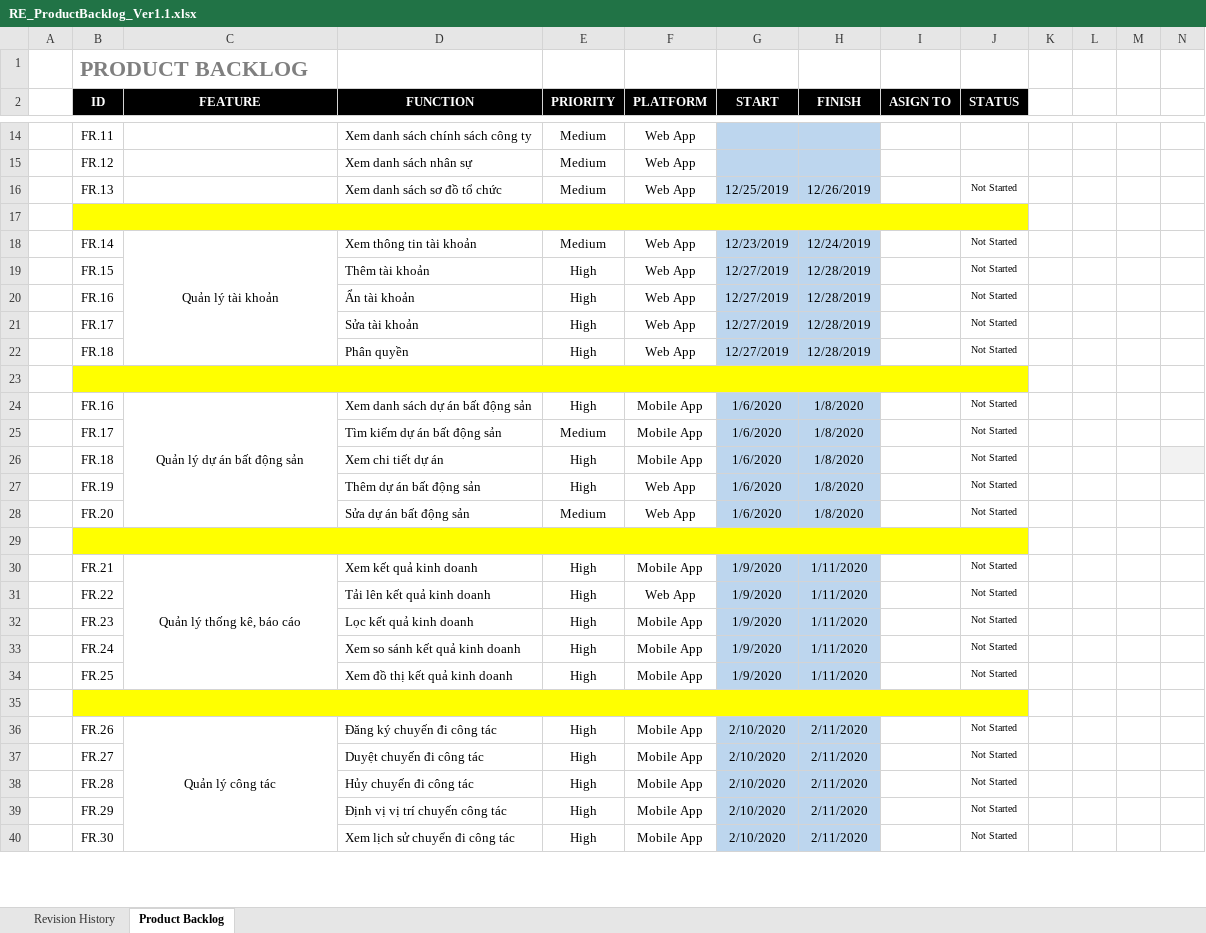
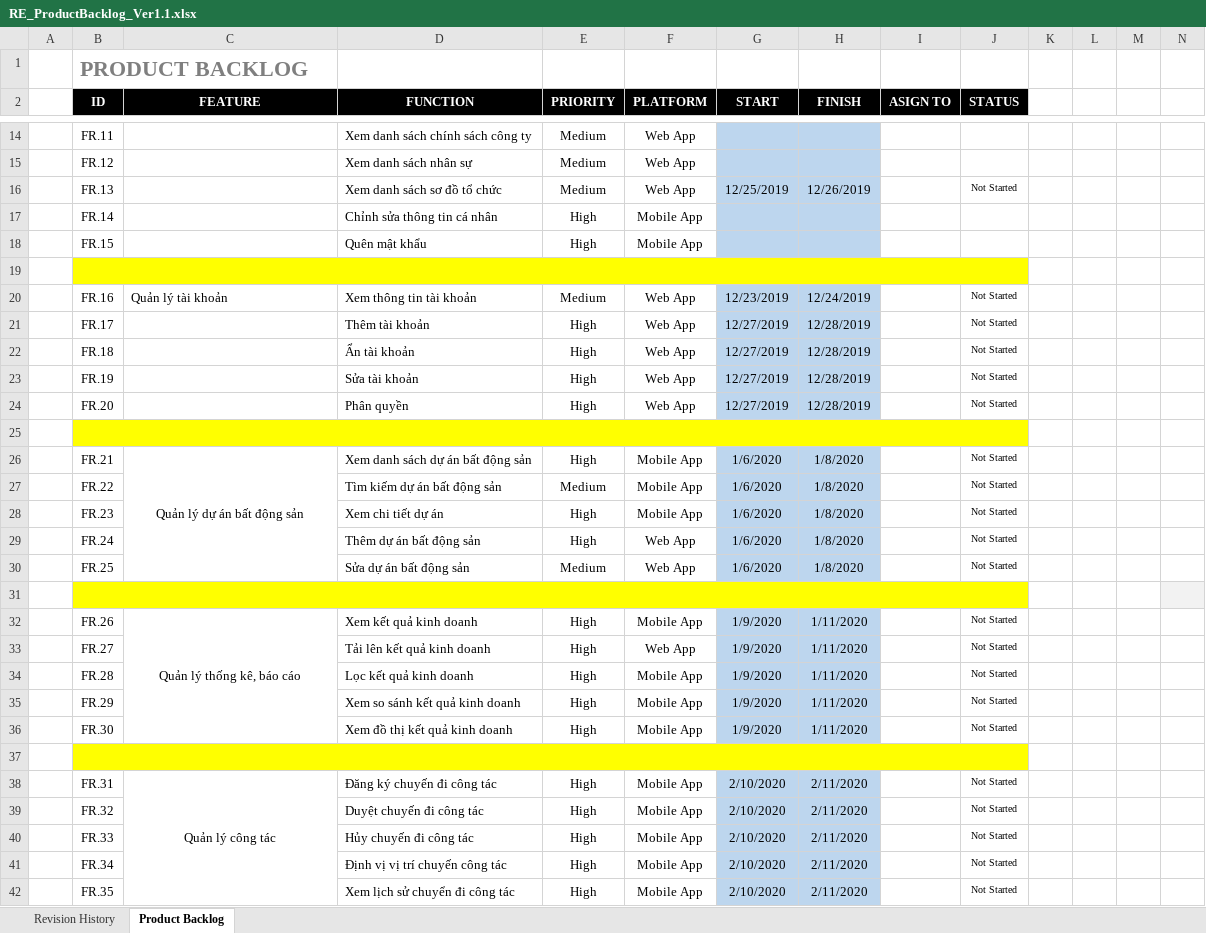
Before and after one commit to DamianHuynh/Capstone-Project, an Excel workbook: Improgress/2. Artifact and Deliverable/Requirement/ProductBacklog/RE_ProductBacklog_Ver1.1.xlsx, sheet Product Backlog, drawn as a sheet; only a part is shown, gaps mark what is left out; values as stored, in another font and other column widths than the file's, no borders; conditional formats not drawn; removed rows and columns are numbered as before the commit, all else as after; the diff covers the shown part only; the diff names each change by its address in the sheet, - before the commit and + after, or states it on an @@ line.

```diff
--- a/Improgress/2. Artifact and Deliverable/Requirement/ProductBacklog/RE_ProductBacklog_Ver1.1.xlsx (sheet Product Backlog)
+++ b/Improgress/2. Artifact and Deliverable/Requirement/ProductBacklog/RE_ProductBacklog_Ver1.1.xlsx (sheet Product Backlog)
+row 17:  | FR.14 |  | Chỉnh sửa thông tin cá nhân | High | Mobile App
+row 18:  | FR.15 |  | Quên mật khẩu | High | Mobile App
-B20 (ID): FR.14
+B20 (ID): FR.16
-C20 alignment: center
+C20 alignment: left
-C18:C22 merged
-B21 (ID): FR.15
+B21 (ID): FR.17
-B22 (ID): FR.16
+B22 (ID): FR.18
-B23 (ID): FR.17
+B23 (ID): FR.19
-B24 (ID): FR.18
+B24 (ID): FR.20
-B26 (ID): FR.16
+B26 (ID): FR.21
-B27 (ID): FR.17
+B27 (ID): FR.22
-B28 (ID): FR.18
+B28 (ID): FR.23
-N28 fill: #F2F2F2
+N28 fill: none
-B29 (ID): FR.19
+B29 (ID): FR.24
-B30 (ID): FR.20
+B30 (ID): FR.25
-N31 fill: none
+N31 fill: #F2F2F2
-B32 (ID): FR.21
+B32 (ID): FR.26
-B33 (ID): FR.22
+B33 (ID): FR.27
-B34 (ID): FR.23
+B34 (ID): FR.28
-B35 (ID): FR.24
+B35 (ID): FR.29
-B36 (ID): FR.25
+B36 (ID): FR.30
-B38 (ID): FR.26
+B38 (ID): FR.31
-B39 (ID): FR.27
+B39 (ID): FR.32
-B40 (ID): FR.28
+B40 (ID): FR.33
-B41 (ID): FR.29
+B41 (ID): FR.34
-B42 (ID): FR.30
+B42 (ID): FR.35
```
Also changed, not shown: 6 edited cells elsewhere in this sheet, 1 other file.
